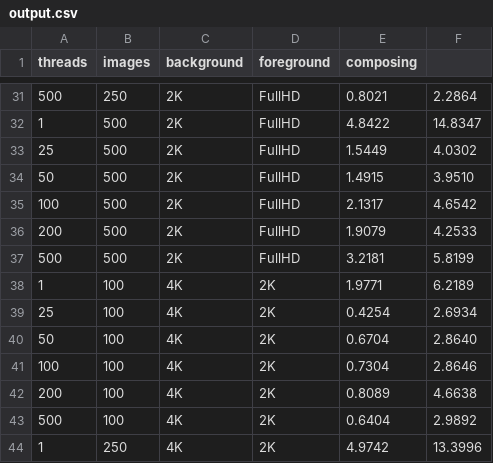
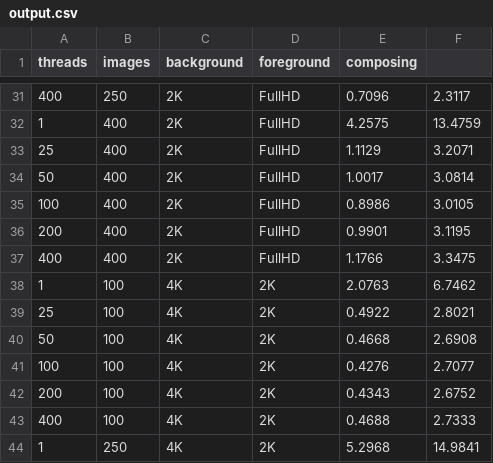
Before and after one commit to cMancio00/alpha-composition, a CSV file: output.csv, drawn as a sheet; only a part is shown, gaps mark what is left out; the diff covers the shown part only.

```diff
--- a/output.csv
+++ b/output.csv
@@ -31,14 +31,14 @@ threads,images,background,foreground,composing
-500,250,2K,FullHD,0.8021,2.2864
-1,500,2K,FullHD,4.8422,14.8347
-25,500,2K,FullHD,1.5449,4.0302
-50,500,2K,FullHD,1.4915,3.9510
-100,500,2K,FullHD,2.1317,4.6542
-200,500,2K,FullHD,1.9079,4.2533
-500,500,2K,FullHD,3.2181,5.8199
-1,100,4K,2K,1.9771,6.2189
-25,100,4K,2K,0.4254,2.6934
-50,100,4K,2K,0.6704,2.8640
-100,100,4K,2K,0.7304,2.8646
-200,100,4K,2K,0.8089,4.6638
-500,100,4K,2K,0.6404,2.9892
-1,250,4K,2K,4.9742,13.3996
+400,250,2K,FullHD,0.7096,2.3117
+1,400,2K,FullHD,4.2575,13.4759
+25,400,2K,FullHD,1.1129,3.2071
+50,400,2K,FullHD,1.0017,3.0814
+100,400,2K,FullHD,0.8986,3.0105
+200,400,2K,FullHD,0.9901,3.1195
+400,400,2K,FullHD,1.1766,3.3475
+1,100,4K,2K,2.0763,6.7462
+25,100,4K,2K,0.4922,2.8021
+50,100,4K,2K,0.4668,2.6908
+100,100,4K,2K,0.4276,2.7077
+200,100,4K,2K,0.4343,2.6752
+400,100,4K,2K,0.4688,2.7333
+1,250,4K,2K,5.2968,14.9841
```
Also changed, not shown: 2 added rows, 2 removed rows and 90 edited cells elsewhere in this file, 9 other files.
